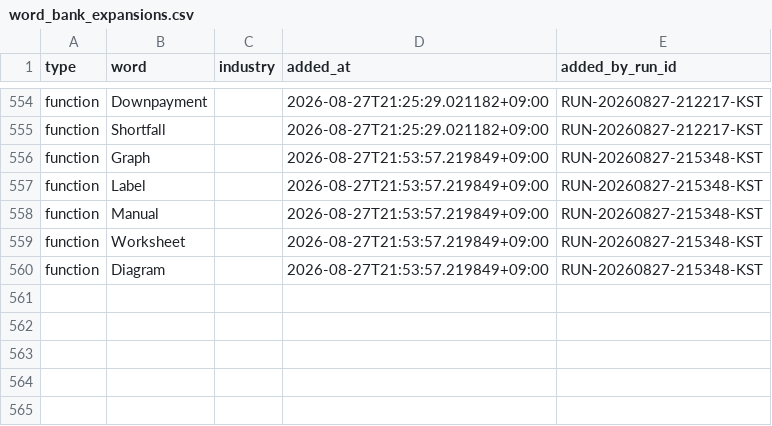
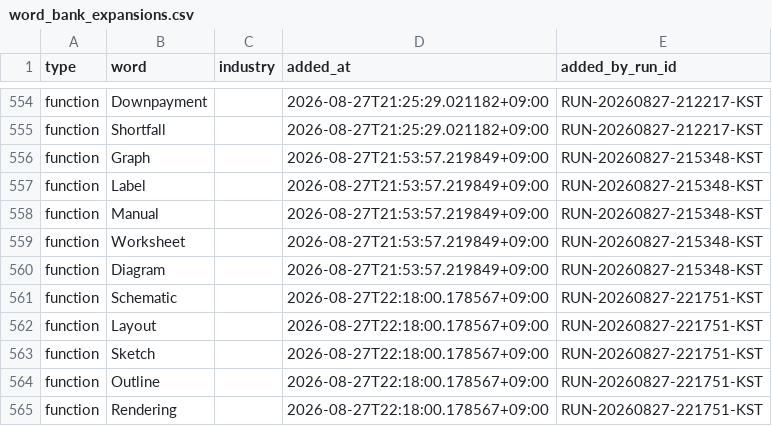
Before and after one commit to h0912w/SAAS_WORDS_TWO_claude_code_project_v2.4, a CSV file: config/word_bank_expansions.csv, drawn as a sheet; only a part is shown, gaps mark what is left out.

Commit message:
chore: word pipeline checkpoint for RUN-20260827-221751-KST

```diff
--- a/config/word_bank_expansions.csv
+++ b/config/word_bank_expansions.csv
@@ -560 +560,6 @@ function,Worksheet,,2026-08-27T21:53:57.219849+09:00,RUN-20260827-215348-KST
 function,Diagram,,2026-08-27T21:53:57.219849+09:00,RUN-20260827-215348-KST
+function,Schematic,,2026-08-27T22:18:00.178567+09:00,RUN-20260827-221751-KST
+function,Layout,,2026-08-27T22:18:00.178567+09:00,RUN-20260827-221751-KST
+function,Sketch,,2026-08-27T22:18:00.178567+09:00,RUN-20260827-221751-KST
+function,Outline,,2026-08-27T22:18:00.178567+09:00,RUN-20260827-221751-KST
+function,Rendering,,2026-08-27T22:18:00.178567+09:00,RUN-20260827-221751-KST
```
Also changed, not shown: output/_pipeline/analysis/round_history.csv, 7 other files.
